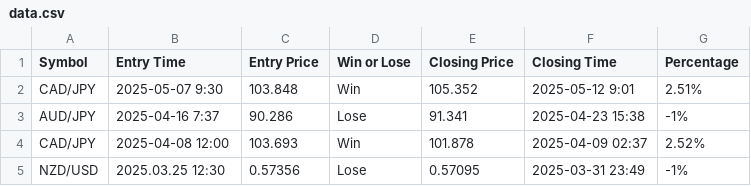
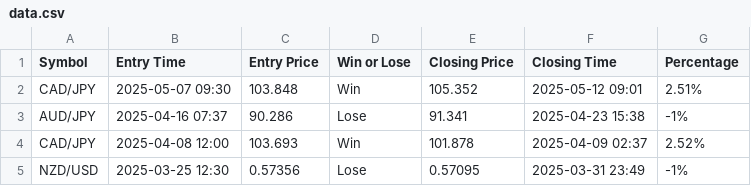
Before and after one commit to Dusiqua/Website, a CSV file: data.csv, drawn as a sheet.

Commit message:
datum korrektur

```diff
--- a/data.csv
+++ b/data.csv
@@ -1,5 +1,5 @@
 Symbol;Entry Time;Entry Price;Win or Lose;Closing Price;Closing Time;Percentage
-CAD/JPY;2025-05-07 9:30;103.848;Win;105.352;2025-05-12 9:01;2.51%
-AUD/JPY;2025-04-16 7:37;90.286;Lose;91.341;2025-04-23 15:38;-1%
+CAD/JPY;2025-05-07 09:30;103.848;Win;105.352;2025-05-12 09:01;2.51%
+AUD/JPY;2025-04-16 07:37;90.286;Lose;91.341;2025-04-23 15:38;-1%
 CAD/JPY;2025-04-08 12:00;103.693;Win;101.878;2025-04-09 02:37;2.52%
-NZD/USD;2025.03.25  12:30;0.57356;Lose;0.57095;2025-03-31 23:49;-1%
+NZD/USD;2025-03-25  12:30;0.57356;Lose;0.57095;2025-03-31 23:49;-1%
```
